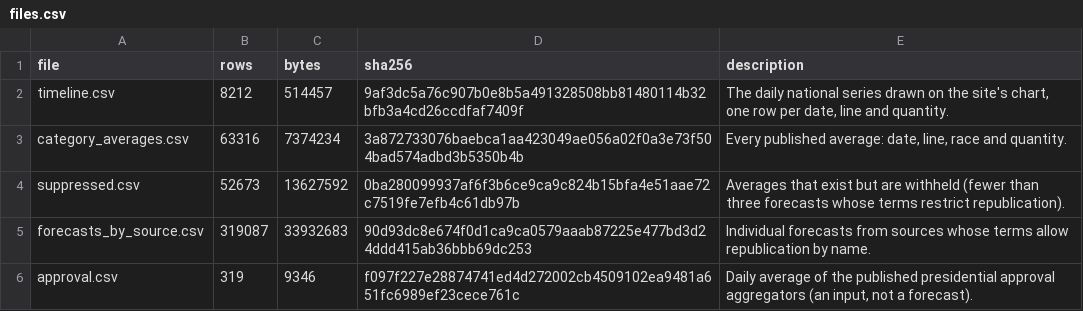
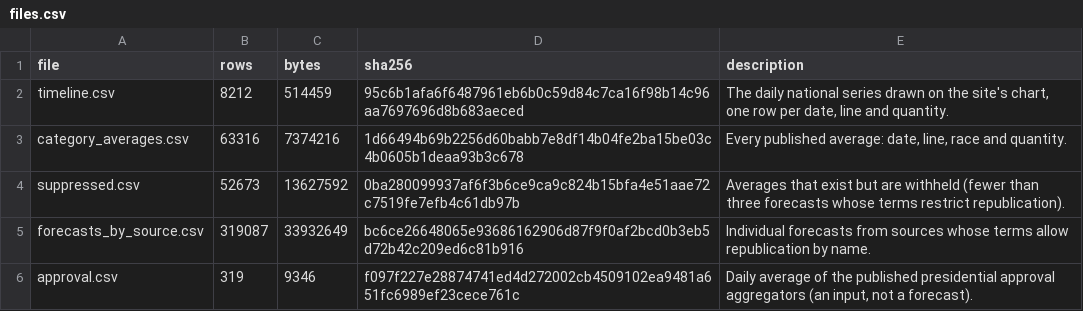
Before and after one commit to kevin-deluca-polisci/KD-website, a CSV file: forecast/archive/2026/files.csv, drawn as a sheet.

```diff
--- a/forecast/archive/2026/files.csv
+++ b/forecast/archive/2026/files.csv
@@ -1,6 +1,6 @@
 file,rows,bytes,sha256,description
-timeline.csv,8212,514457,9af3dc5a76c907b0e8b5a491328508bb81480114b32bfb3a4cd26ccdfaf7409f,"The daily national series drawn on the site's chart, one row per date, line and quantity."
-category_averages.csv,63316,7374234,3a872733076baebca1aa423049ae056a02f0a3e73f504bad574adbd3b5350b4b,"Every published average: date, line, race and quantity."
+timeline.csv,8212,514459,95c6b1afa6f6487961eb6b0c59d84c7ca16f98b14c96aa7697696d8b683aeced,"The daily national series drawn on the site's chart, one row per date, line and quantity."
+category_averages.csv,63316,7374216,1d66494b69b2256d60babb7e8df14b04fe2ba15be03c4b0605b1deaa93b3c678,"Every published average: date, line, race and quantity."
 suppressed.csv,52673,13627592,0ba280099937af6f3b6ce9ca9c824b15bfa4e51aae72c7519fe7efb4c61db97b,Averages that exist but are withheld (fewer than three forecasts whose terms restrict republication).
-forecasts_by_source.csv,319087,33932683,90d93dc8e674f0d1ca9ca0579aaab87225e477bd3d24ddd415ab36bbb69dc253,Individual forecasts from sources whose terms allow republication by name.
+forecasts_by_source.csv,319087,33932649,bc6ce26648065e93686162906d87f9f0af2bcd0b3eb5d72b42c209ed6c81b916,Individual forecasts from sources whose terms allow republication by name.
 approval.csv,319,9346,f097f227e28874741ed4d272002cb4509102ea9481a651fc6989ef23cece761c,"Daily average of the published presidential approval aggregators (an input, not a forecast)."
```
Also changed, not shown: forecast/archive/2026/timeline.csv, forecast/data/2026/derived/timeline.csv, 10 other files.
